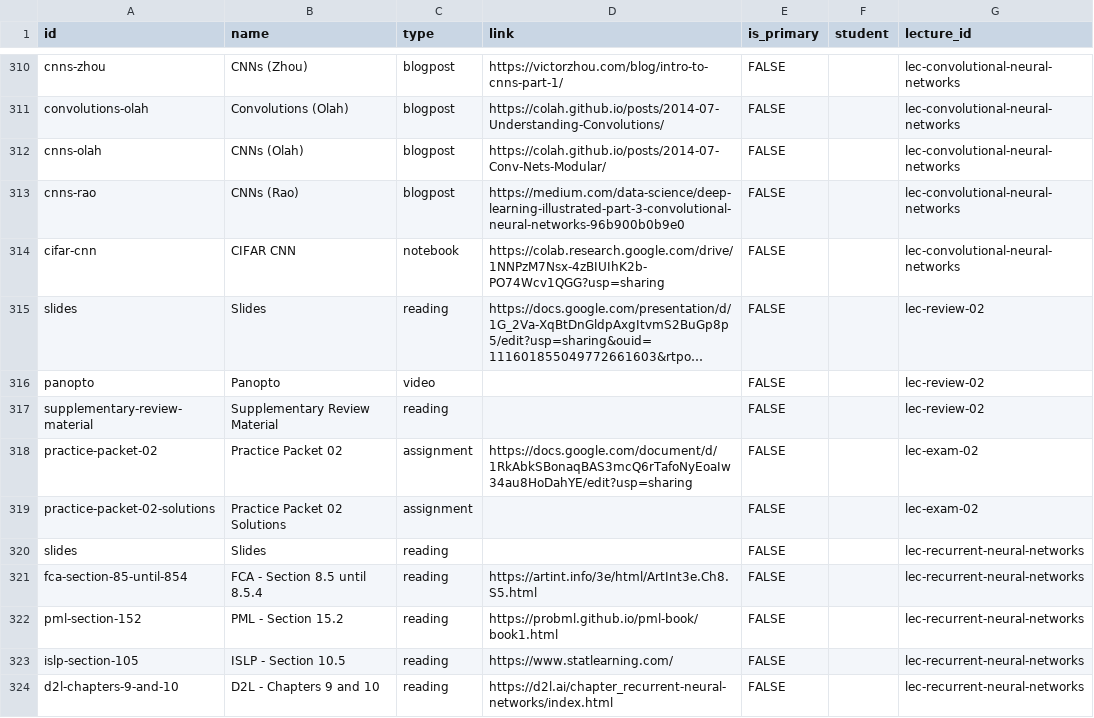
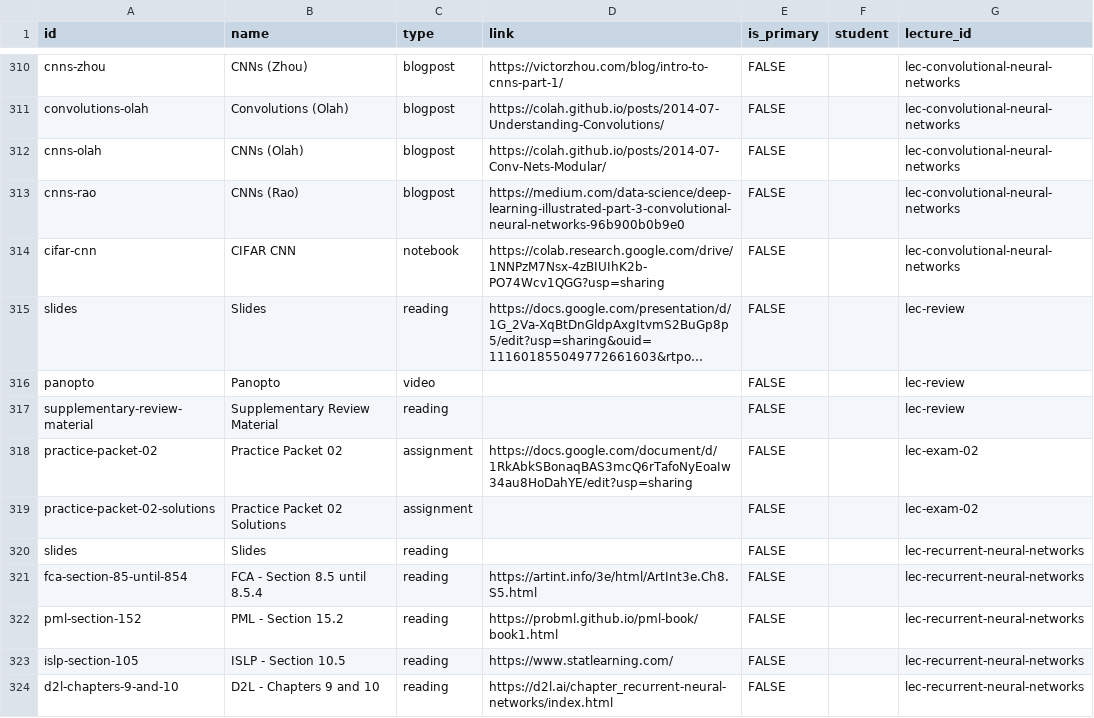
Before and after one commit to wtheisen/nd-cse-30124, a CSV file: docs/static/csv/resources.csv, drawn as a sheet; only a part is shown, gaps mark what is left out; long unchanged cells end in …; the diff names each change by its address in the sheet, - before the commit and + after, or states it on an @@ line.

```diff
--- a/docs/static/csv/resources.csv
+++ b/docs/static/csv/resources.csv
-G315:G317 (lecture_id): lec-review-02
+G315:G317 (lecture_id): lec-review
```
Also changed, not shown: 2 other files.
